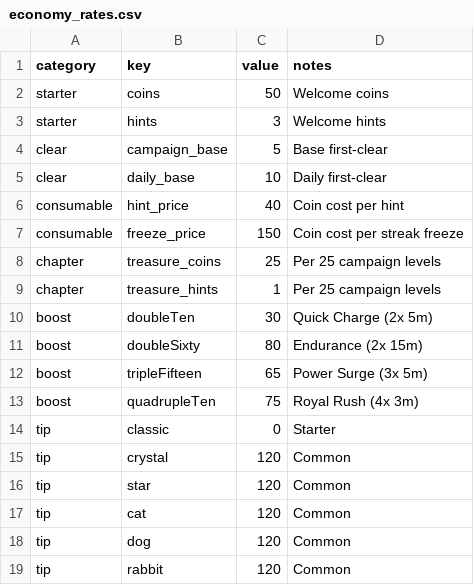
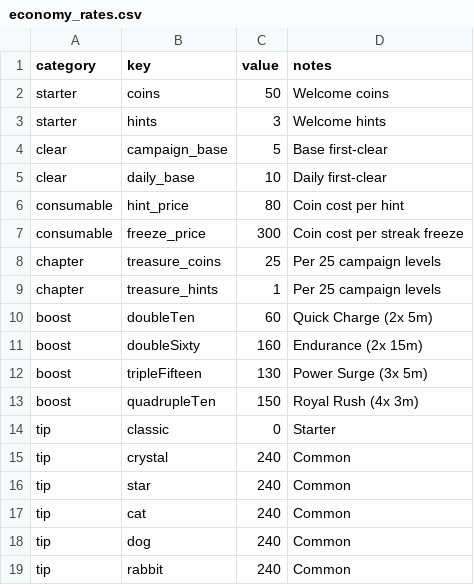
Before and after one commit to Tabletop-Games/Pathwise, a CSV file: docs/reports/economy_rates.csv, drawn as a sheet; only a part is shown; the diff covers the shown part only.

```diff
--- a/docs/reports/economy_rates.csv
+++ b/docs/reports/economy_rates.csv
@@ -5,15 +5,15 @@ clear,campaign_base,5,Base first-clear
 clear,daily_base,10,Daily first-clear
-consumable,hint_price,40,Coin cost per hint
-consumable,freeze_price,150,Coin cost per streak freeze
+consumable,hint_price,80,Coin cost per hint
+consumable,freeze_price,300,Coin cost per streak freeze
 chapter,treasure_coins,25,Per 25 campaign levels
 chapter,treasure_hints,1,Per 25 campaign levels
-boost,doubleTen,30,Quick Charge (2x 5m)
-boost,doubleSixty,80,Endurance (2x 15m)
-boost,tripleFifteen,65,Power Surge (3x 5m)
-boost,quadrupleTen,75,Royal Rush (4x 3m)
+boost,doubleTen,60,Quick Charge (2x 5m)
+boost,doubleSixty,160,Endurance (2x 15m)
+boost,tripleFifteen,130,Power Surge (3x 5m)
+boost,quadrupleTen,150,Royal Rush (4x 3m)
 tip,classic,0,Starter
-tip,crystal,120,Common
-tip,star,120,Common
-tip,cat,120,Common
-tip,dog,120,Common
-tip,rabbit,120,Common
+tip,crystal,240,Common
+tip,star,240,Common
+tip,cat,240,Common
+tip,dog,240,Common
+tip,rabbit,240,Common
```
Also changed, not shown: 28 edited cells elsewhere in this file, docs/reports/boost_profitability.csv, docs/reports/economy_simulation.csv.
